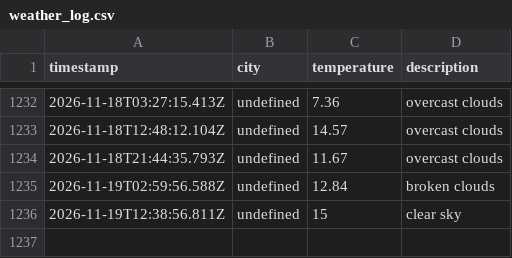
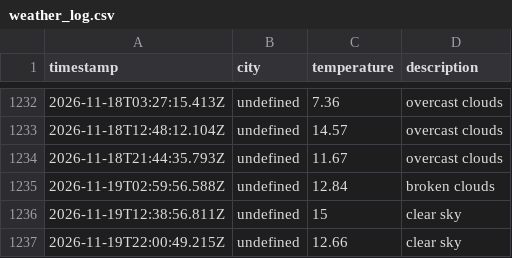
Before and after one commit to zebasaran3/Weather-app, a CSV file: data/weather_log.csv, drawn as a sheet; only a part is shown, gaps mark what is left out; the diff names each change by its address in the sheet, - before the commit and + after, or states it on an @@ line.

```diff
--- a/data/weather_log.csv
+++ b/data/weather_log.csv
+row 1237: 2026-11-19T22:00:49.215Z | undefined | 12.66 | clear sky
```
Also changed, not shown: 1 other file.
